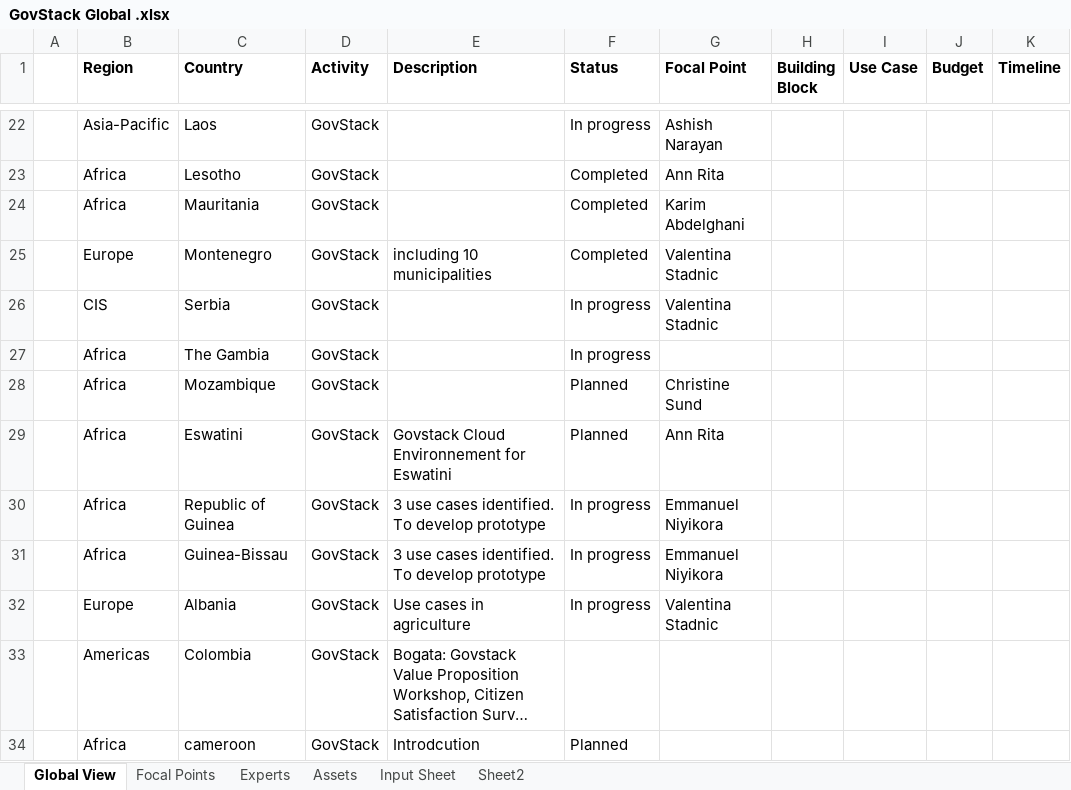
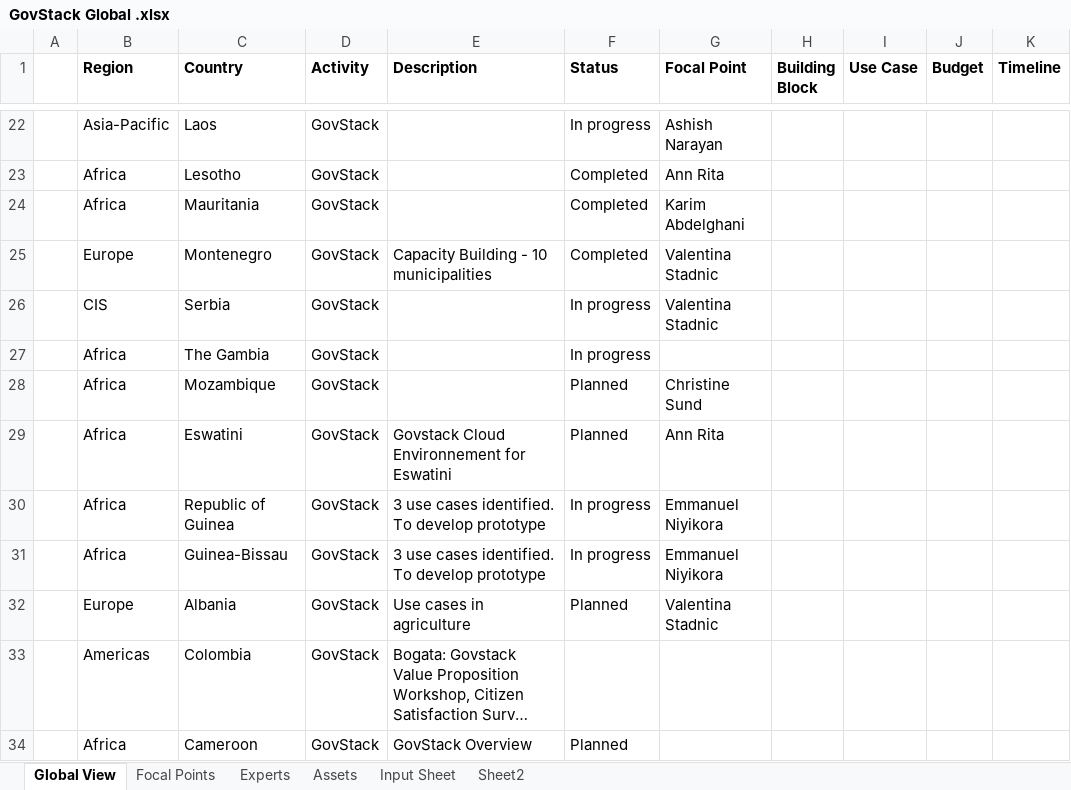
Before and after one commit to FNS-Division/govstack_map, an Excel workbook: public/data/GovStack Global .xlsx, sheet Global View, drawn as a sheet; only a part is shown, gaps mark what is left out; long unchanged cells end in …; values as stored, in another font and other column widths than the file's, no borders; the diff names each change by its address in the sheet, - before the commit and + after, or states it on an @@ line.

```diff
--- a/public/data/GovStack Global .xlsx (sheet Global View)
+++ b/public/data/GovStack Global .xlsx (sheet Global View)
-E25 (Description): including 10 municipalities
+E25 (Description): Capacity Building - 10 municipalities
-F32 (Status): In progress
+F32 (Status): Planned
-C34 (Country): cameroon
+C34 (Country): Cameroon
-E34 (Description): Introdcution
+E34 (Description): GovStack Overview
```
Also changed, not shown: sheet Experts, sheet Focal Points, 2 other files.
